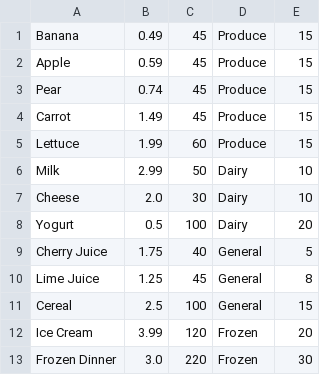
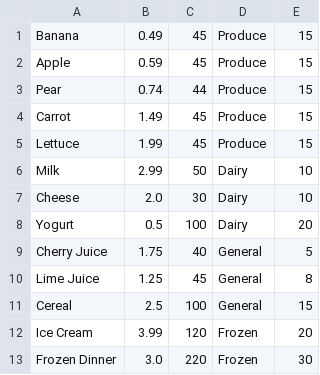
Before and after one commit to donovansmith/simple_pos, a CSV file: Inventory.csv, drawn as a sheet.

```diff
--- a/Inventory.csv
+++ b/Inventory.csv
@@ -2,5 +2,5 @@ Banana,0.49,45,Produce,15,
 Apple,0.59,45,Produce,15,
-Pear,0.74,45,Produce,15,
+Pear,0.74,44,Produce,15,
 Carrot,1.49,45,Produce,15,
-Lettuce,1.99,60,Produce,15,
+Lettuce,1.99,45,Produce,15,
 Milk,2.99,50,Dairy,10,
```
Also changed, not shown: 10 other files.
